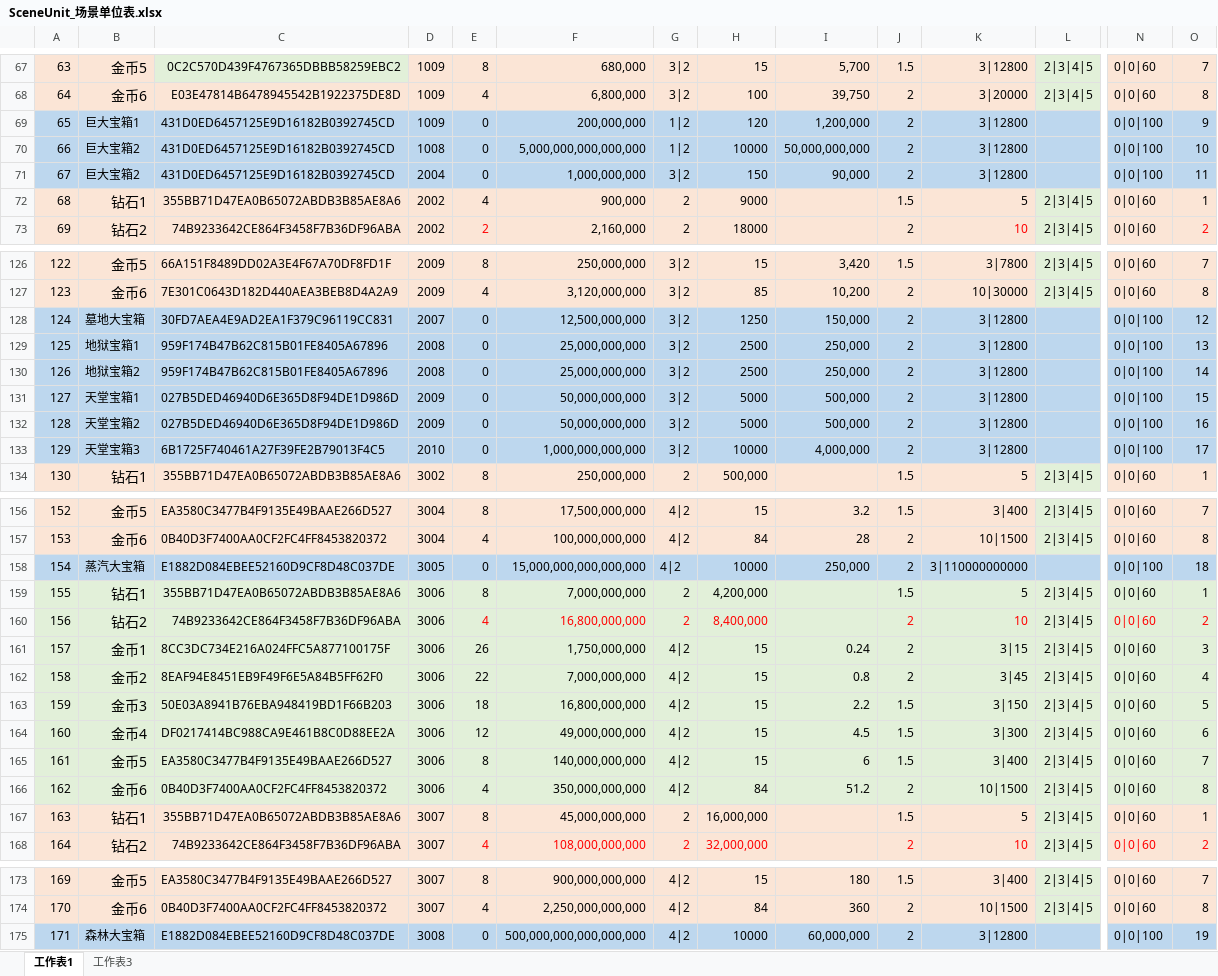
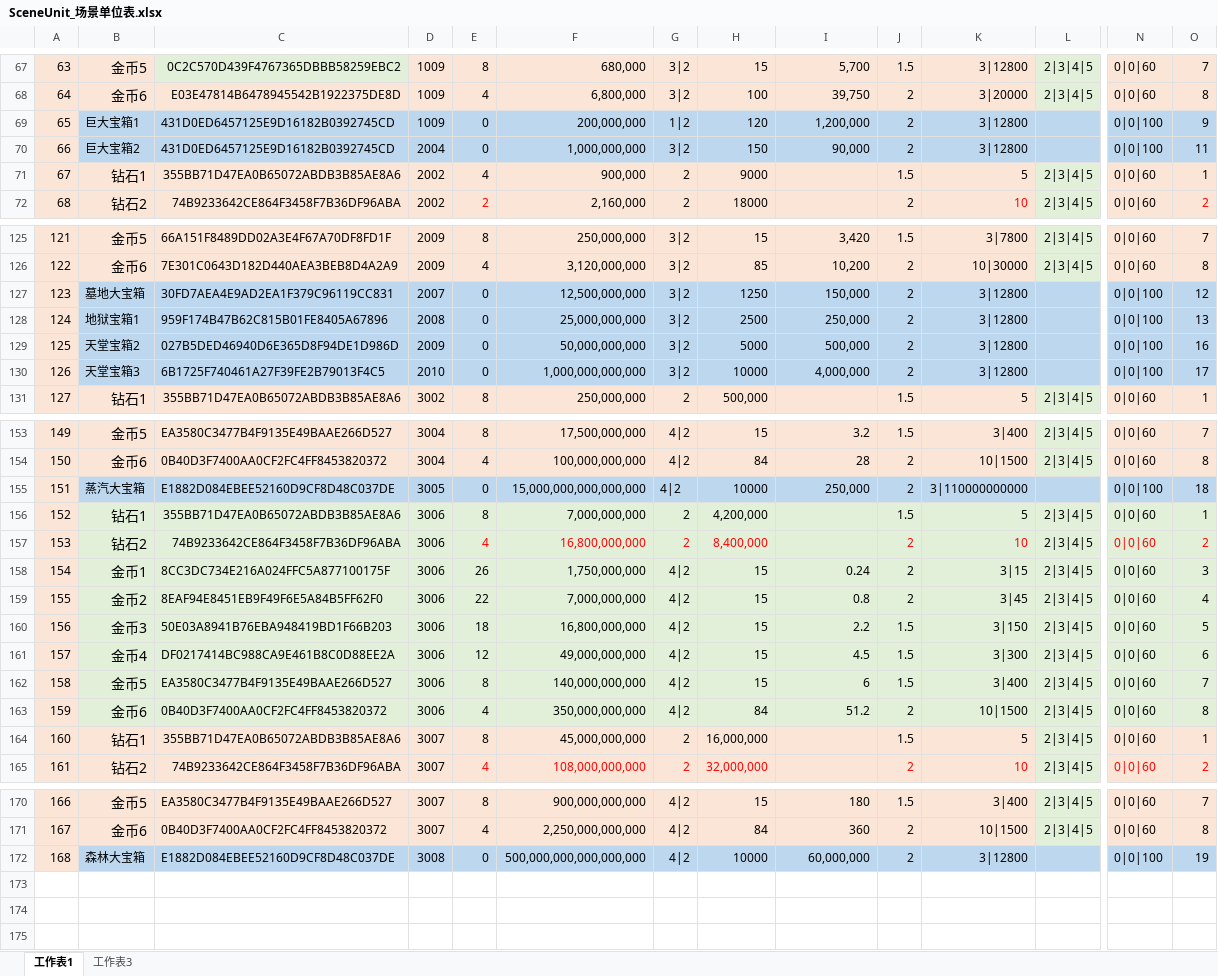
Before and after one commit to mobox-lab/dragonverse, an Excel workbook: pet-simulator/Excel/SceneUnit_场景单位表.xlsx, sheet 工作表1, drawn as a sheet; only a part is shown, gaps mark what is left out; values as stored, in another font and other column widths than the file's, no borders; removed rows and columns are numbered as before the commit, all else as after; rows hold the shown columns only; the diff covers the shown part only; the diff names each change by its address in the sheet, - before the commit and + after, or states it on an @@ line.

```diff
--- a/pet-simulator/Excel/SceneUnit_场景单位表.xlsx (sheet 工作表1)
+++ b/pet-simulator/Excel/SceneUnit_场景单位表.xlsx (sheet 工作表1)
-A69 fill: #BDD7EE
+A69 fill: #FBE5D6
-row 70: 66 | 巨大宝箱2 | 431D0ED6457125E9D16182B0392745CD | 1008 | 0 | 5,000,000,000,000,000 | 1|2 | 10000 | 50,000,000,000 | 2 | 3|12800 |  | 0|0|100 | 10
@@ column A renumbered from row 70 down @@
-A70 fill: #BDD7EE
+A70 fill: #FBE5D6
-A127:A128 fill: #BDD7EE
+A127:A128 fill: #FBE5D6
-row 130: 126 | 地狱宝箱2 | 959F174B47B62C815B01FE8405A67896 | 2008 | 0 | 25,000,000,000 | 3|2 | 2500 | 250,000 | 2 | 3|12800 |  | 0|0|100 | 14
-row 131: 127 | 天堂宝箱1 | 027B5DED46940D6E365D8F94DE1D986D | 2009 | 0 | 50,000,000,000 | 3|2 | 5000 | 500,000 | 2 | 3|12800 |  | 0|0|100 | 15
-A129:A130 fill: #BDD7EE
+A129:A130 fill: #FBE5D6
-A155 fill: #BDD7EE
+A155 fill: #FBE5D6
-A156:A163 fill: #E2F0D9
+A156:A163 fill: #FBE5D6
-A172 fill: #BDD7EE
+A172 fill: #FBE5D6
```
Also changed, not shown: cell formats elsewhere in this sheet, pet-simulator/Excel/DropPoint_资源生成点表.xlsx, 7 other files.
